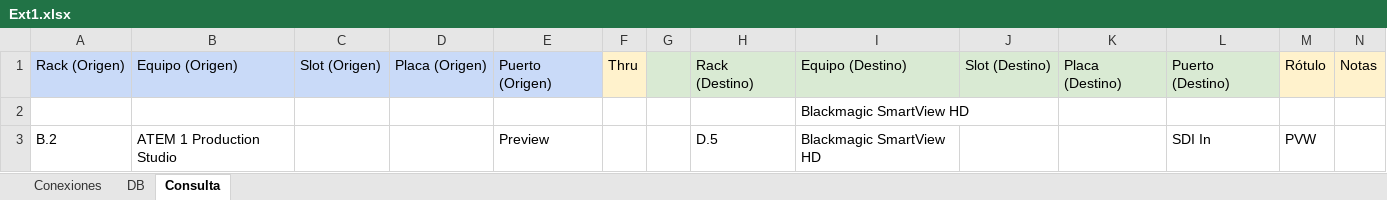
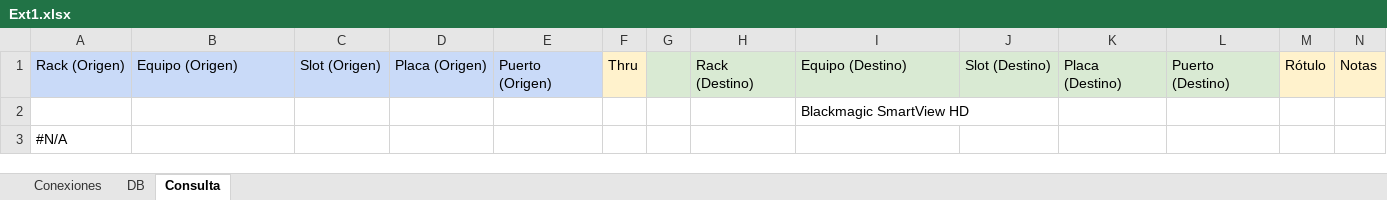
Before and after one commit to mmuccillo55/A7K9X2QF, an Excel workbook: Ext1.xlsx, sheet Consulta, drawn as a sheet; only a part is shown; values as stored, in another font and other column widths than the file's, no borders; charts and pictures and conditional formats not drawn; removed rows and columns are numbered as before the commit, all else as after; rows hold the shown columns only; the diff names each change by its address in the sheet, - before the commit and + after, or states it on an @@ line.

```diff
--- a/Ext1.xlsx (sheet Consulta)
+++ b/Ext1.xlsx (sheet Consulta)
-row 3: B.2 | ATEM 1 Production Studio |  |  | Preview |  |  | D.5 | Blackmagic SmartView HD |  |  | SDI In | PVW
+row 3: #N/A
```
Also changed, not shown: sheet Conexiones, sheet DB.
